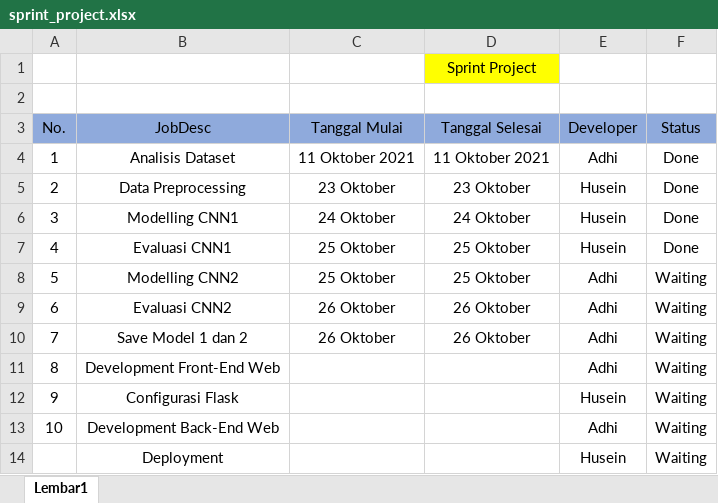
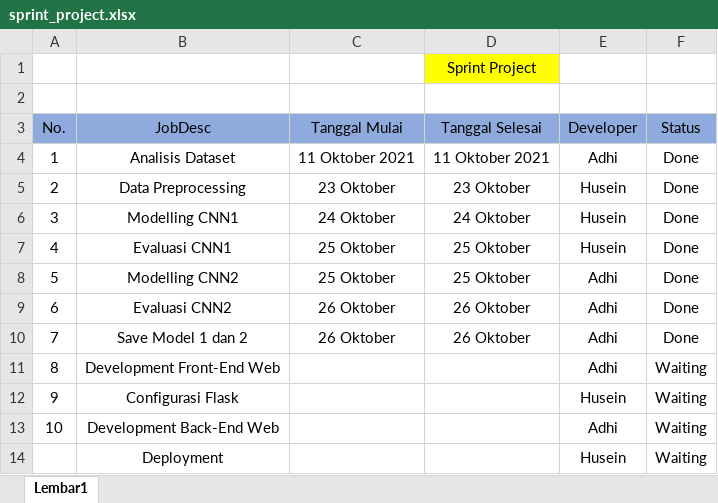
Before and after one commit to adhipty1/TugasPraktikumML_212-202, an Excel workbook: sprint_project.xlsx, sheet Lembar1, drawn as a sheet; values as stored, in another font and other column widths than the file's, no borders; the diff names each change by its address in the sheet, - before the commit and + after, or states it on an @@ line.

Commit message:
mengupload sprint_project

```diff
--- a/sprint_project.xlsx (sheet Lembar1)
+++ b/sprint_project.xlsx (sheet Lembar1)
-F8:F10 (Status): Waiting
+F8:F10 (Status): Done
```
